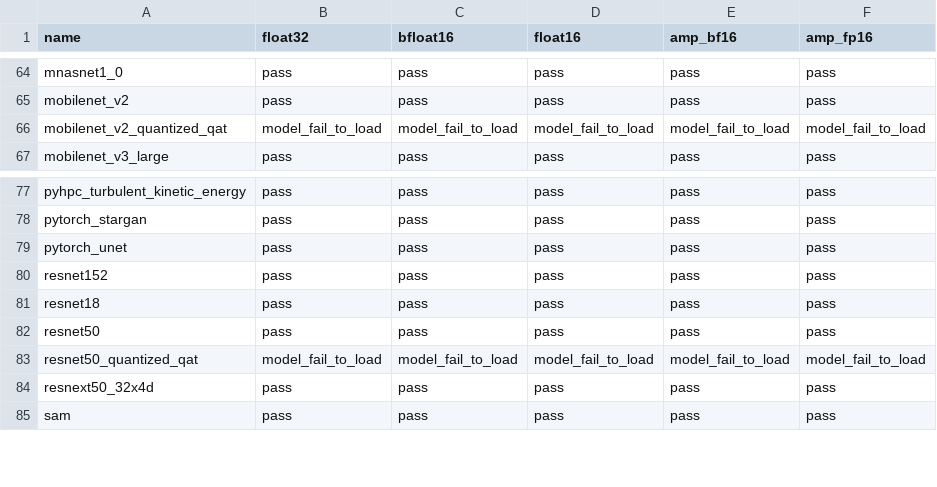
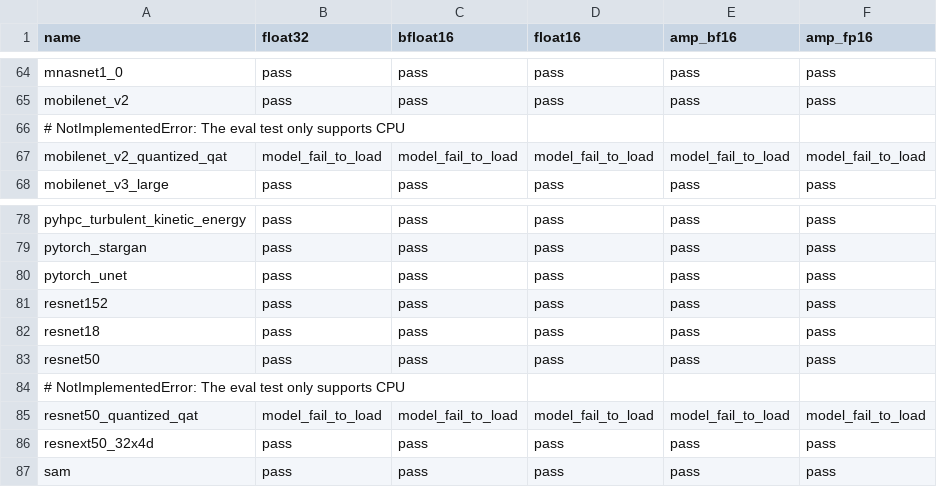
Before and after one commit to intel/torch-xpu-ops, a CSV file: .github/ci_expected_accuracy/rolling/inductor_torchbench_inference.csv, drawn as a sheet; only a part is shown, gaps mark what is left out.

```diff
--- a/.github/ci_expected_accuracy/rolling/inductor_torchbench_inference.csv
+++ b/.github/ci_expected_accuracy/rolling/inductor_torchbench_inference.csv
@@ -65,2 +65,3 @@ mnasnet1_0,pass,pass,pass,pass,pass
 mobilenet_v2,pass,pass,pass,pass,pass
+# NotImplementedError: The eval test only supports CPU
 mobilenet_v2_quantized_qat,model_fail_to_load,model_fail_to_load,model_fail_to_load,model_fail_to_load,model_fail_to_load
@@ -82,2 +83,3 @@ resnet18,pass,pass,pass,pass,pass
 resnet50,pass,pass,pass,pass,pass
+# NotImplementedError: The eval test only supports CPU
 resnet50_quantized_qat,model_fail_to_load,model_fail_to_load,model_fail_to_load,model_fail_to_load,model_fail_to_load
```
Also changed, not shown: .github/ci_expected_accuracy/rolling/inductor_timm_models_training.csv, .github/ci_expected_accuracy/rolling/inductor_torchbench_training.csv.
